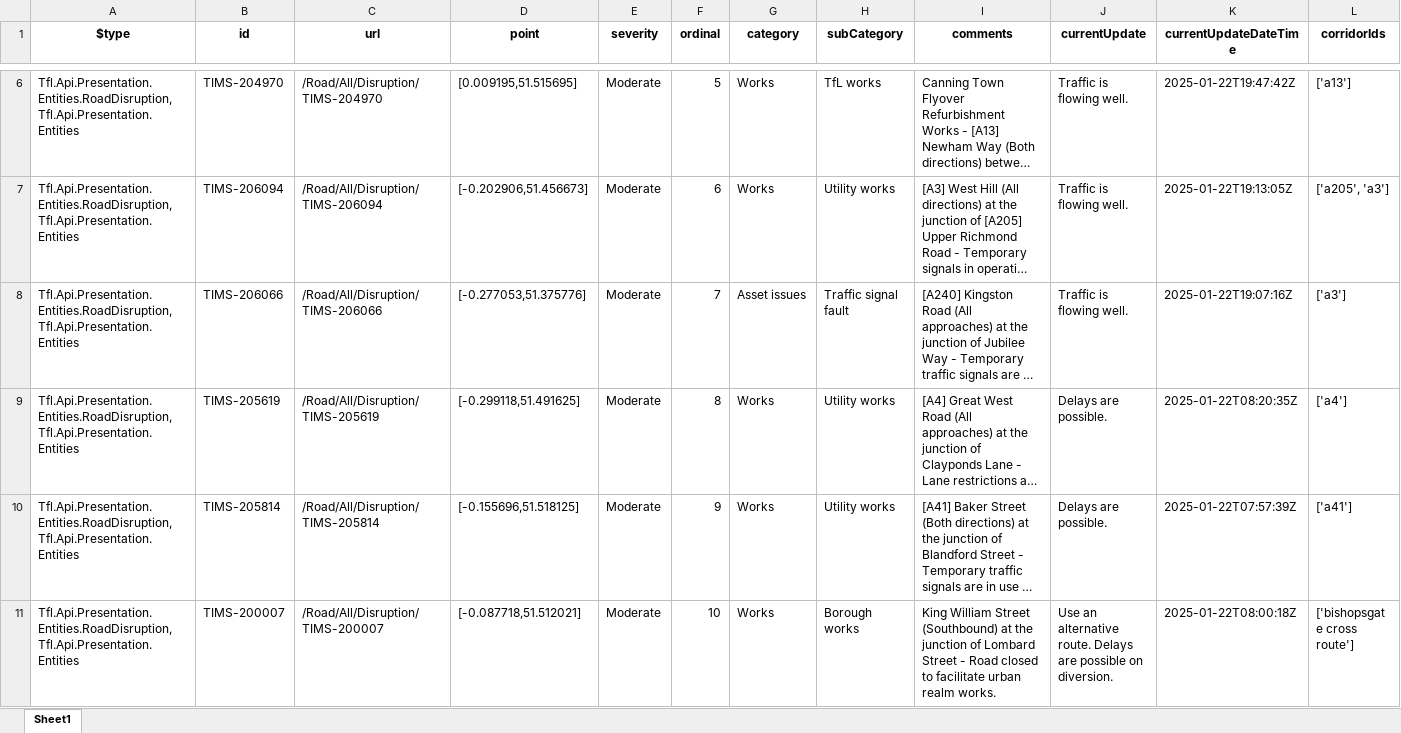
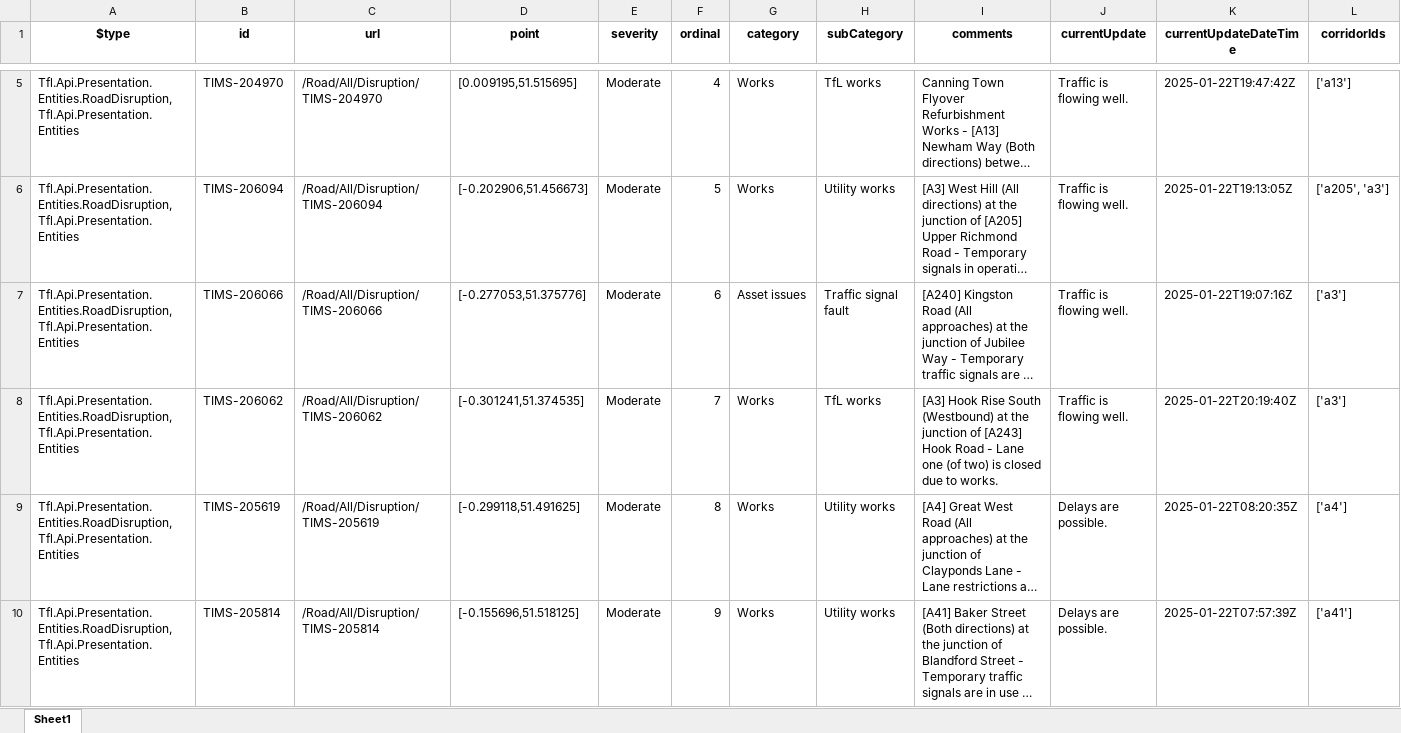
Before and after one commit to JethroKimande/urban-mobility-analysis, an Excel workbook: disruptions.xlsx, sheet Sheet1, drawn as a sheet; only a part is shown, gaps mark what is left out; the shorter side is filled out with more unchanged rows; long unchanged cells end in …; values as stored, in another font and other column widths than the file's, no borders; addresses are those after the commit; rows hold the shown columns only; the diff covers the shown part only; the diff names each change by its address in the sheet, - before the commit and + after, or states it on an @@ line.

```diff
--- a/disruptions.xlsx (sheet Sheet1)
+++ b/disruptions.xlsx (sheet Sheet1)
-F5 (ordinal): 5
+F5 (ordinal): 4
-F6 (ordinal): 6
+F6 (ordinal): 5
-F7 (ordinal): 7
+F7 (ordinal): 6
+row 8: Tfl.Api.Presentation.Entities.RoadDisruption, Tfl.Api.Presentation.Entities | TIMS-206062 | /Road/All/Disruption/TIMS-206062 | [-0.301241,51.374535] | Moderate | 7 | Works | TfL works | [A3] Hook Rise South (Westbound) at the junction of [A243] Hook Road - Lane one (of two) is closed due to works. | Traffic is flowing well. | 2025-01-22T20:19:40Z | ['a3']
```
Also changed, not shown: 7 added rows, 9 removed rows and 62 edited cells elsewhere in this sheet, 5 other files.
